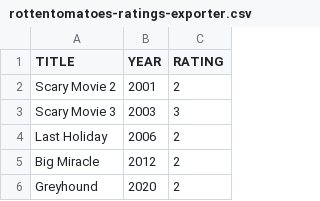
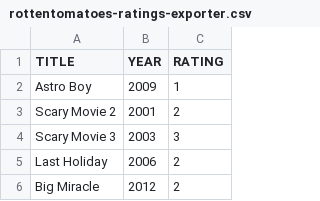
Before and after one commit to caiobegotti/Scripts, a CSV file: rottentomatoes-ratings-exporter.csv, drawn as a sheet; only a part is shown; the shorter side is filled out with more unchanged rows; the diff names each change by its address in the sheet, - before the commit and + after, or states it on an @@ line.

Commit message:
Update rottentomatoes-ratings-exporter.csv

```diff
--- a/rottentomatoes-ratings-exporter.csv
+++ b/rottentomatoes-ratings-exporter.csv
+row 2: Astro Boy | 2009 | 1
```
